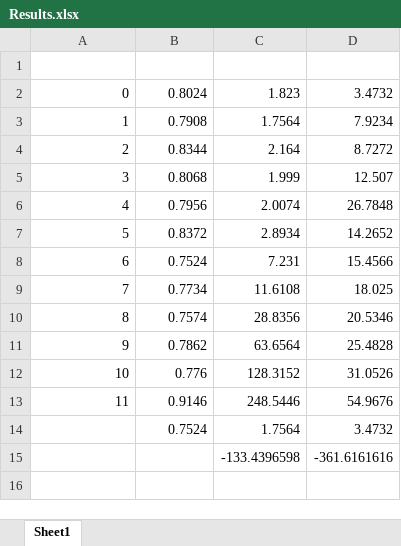
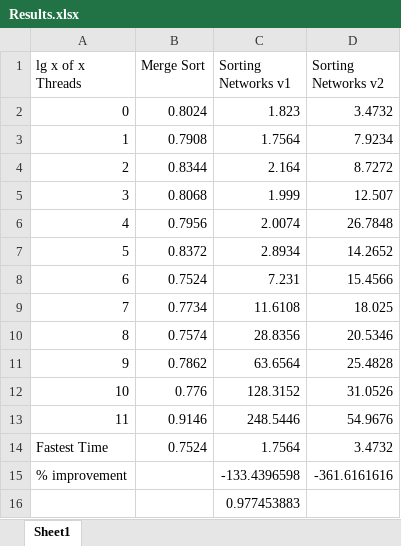
Before and after one commit to JNM-2T17/CSC611M, an Excel workbook: HW4/Results.xlsx, sheet Sheet1, drawn as a sheet; values as stored, in another font and other column widths than the file's, no borders; charts and pictures not drawn; the diff names each change by its address in the sheet, - before the commit and + after, or states it on an @@ line.

```diff
--- a/HW4/Results.xlsx (sheet Sheet1)
+++ b/HW4/Results.xlsx (sheet Sheet1)
-row 1: (empty)
+row 1: lg x of x Threads | Merge Sort | Sorting Networks v1 | Sorting Networks v2
@@ column A (lg x of x Threads) renumbered between rows 14 and 15 @@
+row 16:  |  | 0.977453883
```
Also changed, not shown: charts or pictures, 2 other files.
